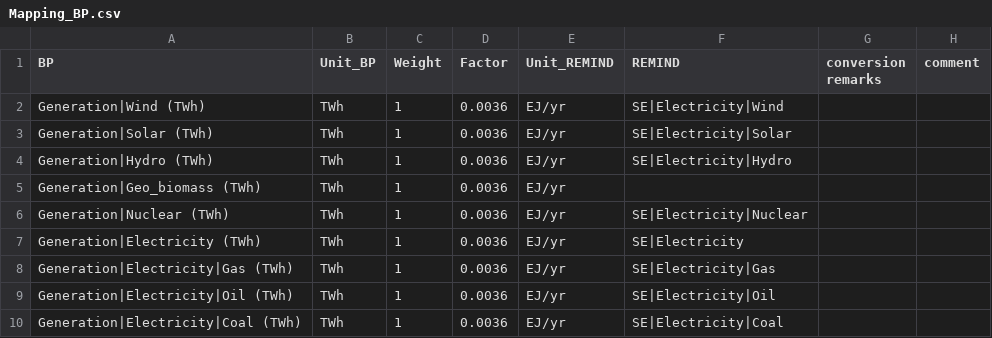
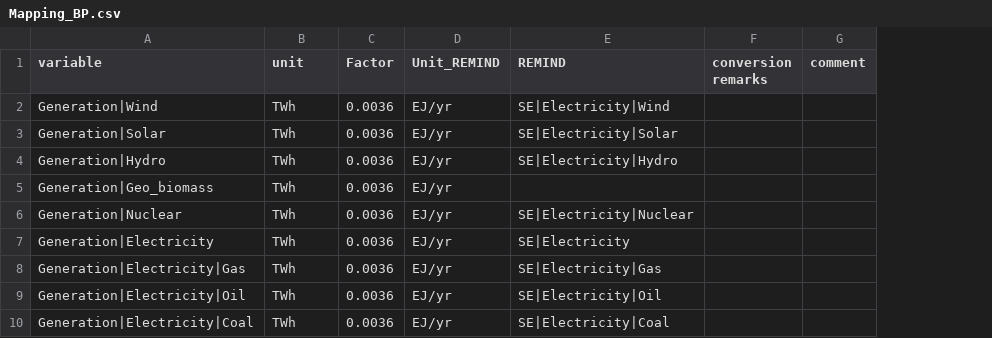
Before and after one commit to pik-piam/mrremind, a CSV file: inst/extdata/reportingVariables/Mapping_BP.csv, drawn as a sheet; only a part is shown; removed rows and columns are numbered as before the commit, all else as after; the diff names each change by its address in the sheet, - before the commit and + after, or states it on an @@ line.

```diff
--- a/inst/extdata/reportingVariables/Mapping_BP.csv
+++ b/inst/extdata/reportingVariables/Mapping_BP.csv
-column A (BP), rows 2-10: Generation|Wind (TWh) | Generation|Solar (TWh) | Generation|Hydro (TWh) | Generation|Geo_biomass (TWh) | Generation|Nuclear (TWh) | Generation|Electricity (TWh) | Generation|Electricity|Gas (TWh) | Generation|Electricity|Oil (TWh) | Generation|Electricity|Coal (TWh)
+column A (variable), rows 2-10: Generation|Wind | Generation|Solar | Generation|Hydro | Generation|Geo_biomass | Generation|Nuclear | Generation|Electricity | Generation|Electricity|Gas | Generation|Electricity|Oil | Generation|Electricity|Coal
-column C (Weight), rows 2-10: all 1
-B1: Unit_BP
+B1: unit
```
Also changed, not shown: 2 other files.
